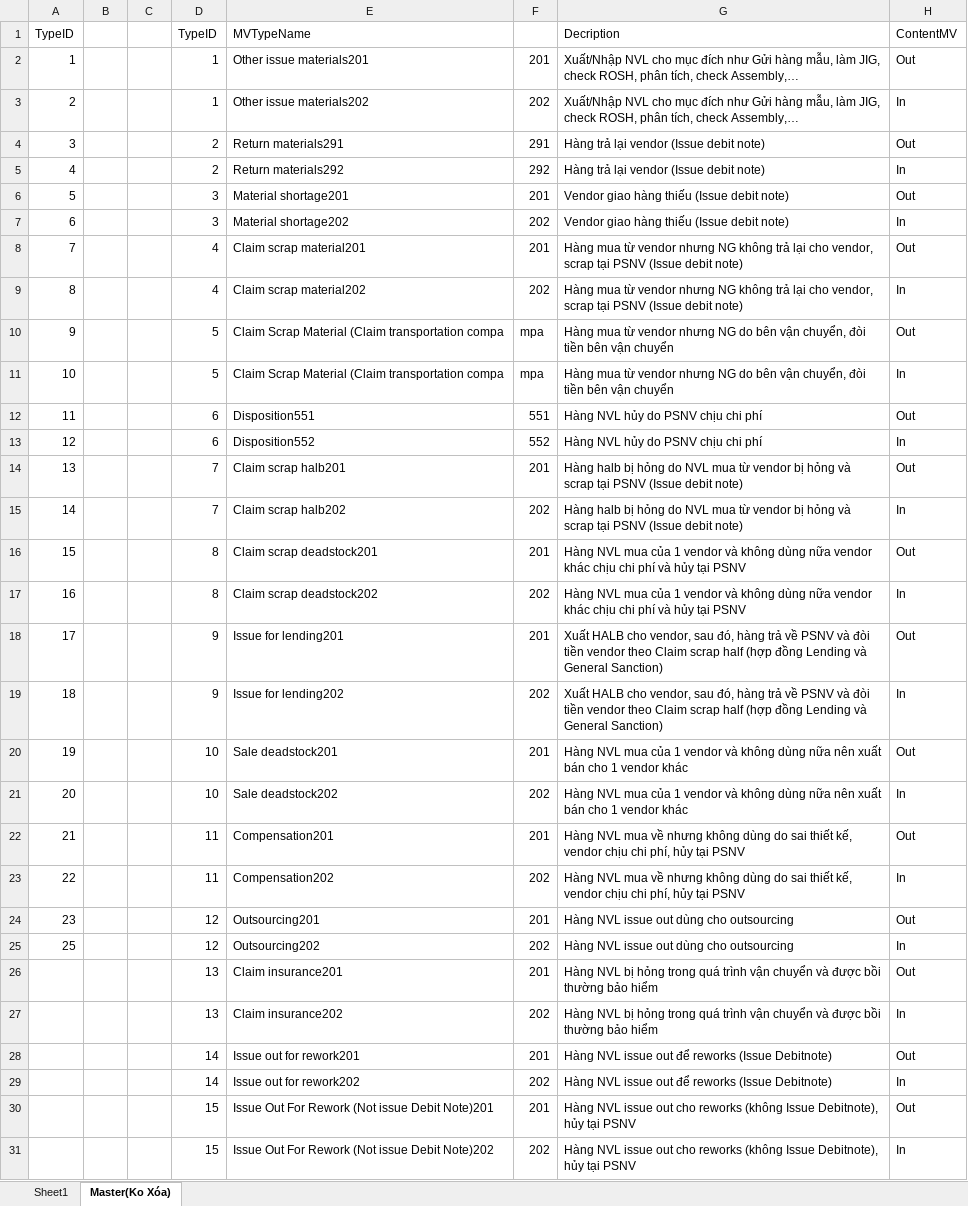
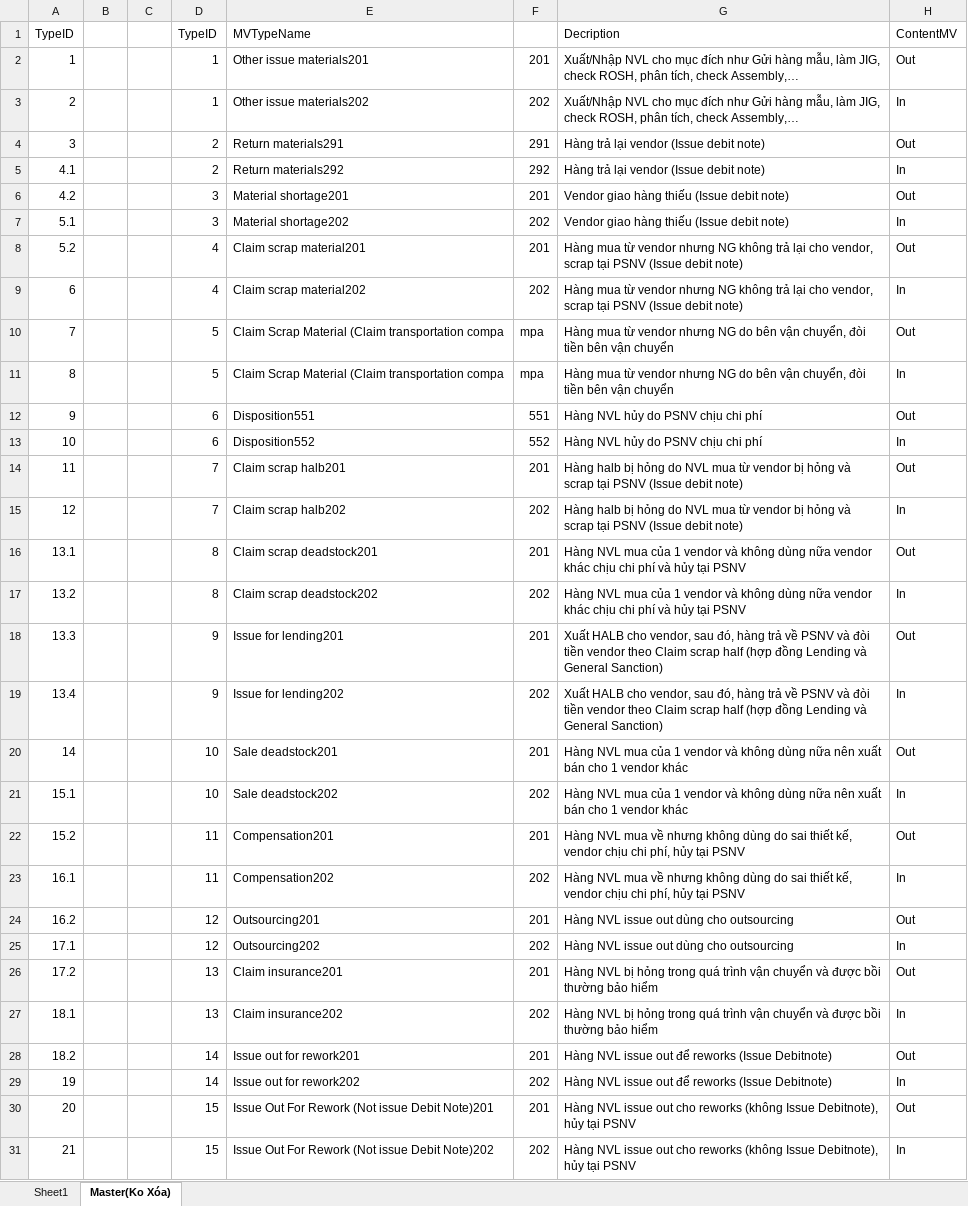
Before and after one commit to thietbicongnghevietnam/Ecome, an Excel workbook: MATERIAL_IN_OUT/Template/UploadMaterialInOut_B.xlsx, sheet Master(Ko Xóa), drawn as a sheet; only a part is shown; values as stored, in another font and other column widths than the file's, no borders; the diff covers the shown part only; the diff names each change by its address in the sheet, - before the commit and + after, or states it on an @@ line.

```diff
--- a/MATERIAL_IN_OUT/Template/UploadMaterialInOut_B.xlsx (sheet Master(Ko Xóa))
+++ b/MATERIAL_IN_OUT/Template/UploadMaterialInOut_B.xlsx (sheet Master(Ko Xóa))
-A5 (TypeID): 4
+A5 (TypeID): 4.1
-A6 (TypeID): 5
+A6 (TypeID): 4.2
-A7 (TypeID): 6
+A7 (TypeID): 5.1
-A8 (TypeID): 7
+A8 (TypeID): 5.2
-A9 (TypeID): 8
+A9 (TypeID): 6
-A10 (TypeID): 9
+A10 (TypeID): 7
-A11 (TypeID): 10
+A11 (TypeID): 8
-A12 (TypeID): 11
+A12 (TypeID): 9
-A13 (TypeID): 12
+A13 (TypeID): 10
-A14 (TypeID): 13
+A14 (TypeID): 11
-A15 (TypeID): 14
+A15 (TypeID): 12
-A16 (TypeID): 15
+A16 (TypeID): 13.1
-A17 (TypeID): 16
+A17 (TypeID): 13.2
-A18 (TypeID): 17
+A18 (TypeID): 13.3
-A19 (TypeID): 18
+A19 (TypeID): 13.4
-A20 (TypeID): 19
+A20 (TypeID): 14
-A21 (TypeID): 20
+A21 (TypeID): 15.1
-A22 (TypeID): 21
+A22 (TypeID): 15.2
-A23 (TypeID): 22
+A23 (TypeID): 16.1
-A24 (TypeID): 23
+A24 (TypeID): 16.2
-A25 (TypeID): 25
+A25 (TypeID): 17.1
-A26 (TypeID): (empty)
+A26 (TypeID): 17.2
-A27 (TypeID): (empty)
+A27 (TypeID): 18.1
-A28 (TypeID): (empty)
+A28 (TypeID): 18.2
-A29 (TypeID): (empty)
+A29 (TypeID): 19
-A30 (TypeID): (empty)
+A30 (TypeID): 20
-A31 (TypeID): (empty)
+A31 (TypeID): 21
```
Also changed, not shown: 3 edited cells elsewhere in this sheet, MATERIAL_IN_OUT/Template/Export_Scraplist.xlsx, MATERIAL_IN_OUT/Template/UploadMaterInOut_A.xlsx, 24 other files.
